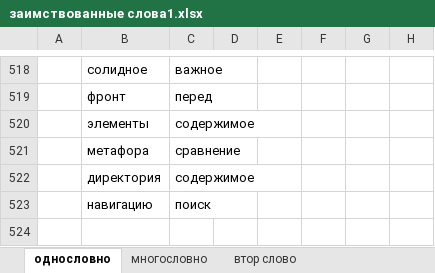
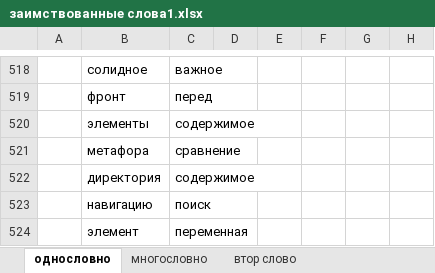
Before and after one commit to rust-lang-ru/book, an Excel workbook: заимствованные слова1.xlsx, sheet однословно, drawn as a sheet; only a part is shown, gaps mark what is left out; values as stored, in another font and other column widths than the file's, no borders; the diff names each change by its address in the sheet, - before the commit and + after, or states it on an @@ line.

```diff
--- a/заимствованные слова1.xlsx (sheet однословно)
+++ b/заимствованные слова1.xlsx (sheet однословно)
+row 524:  | элемент | переменная
```
Also changed, not shown: sheet многословно, 55 other files.
